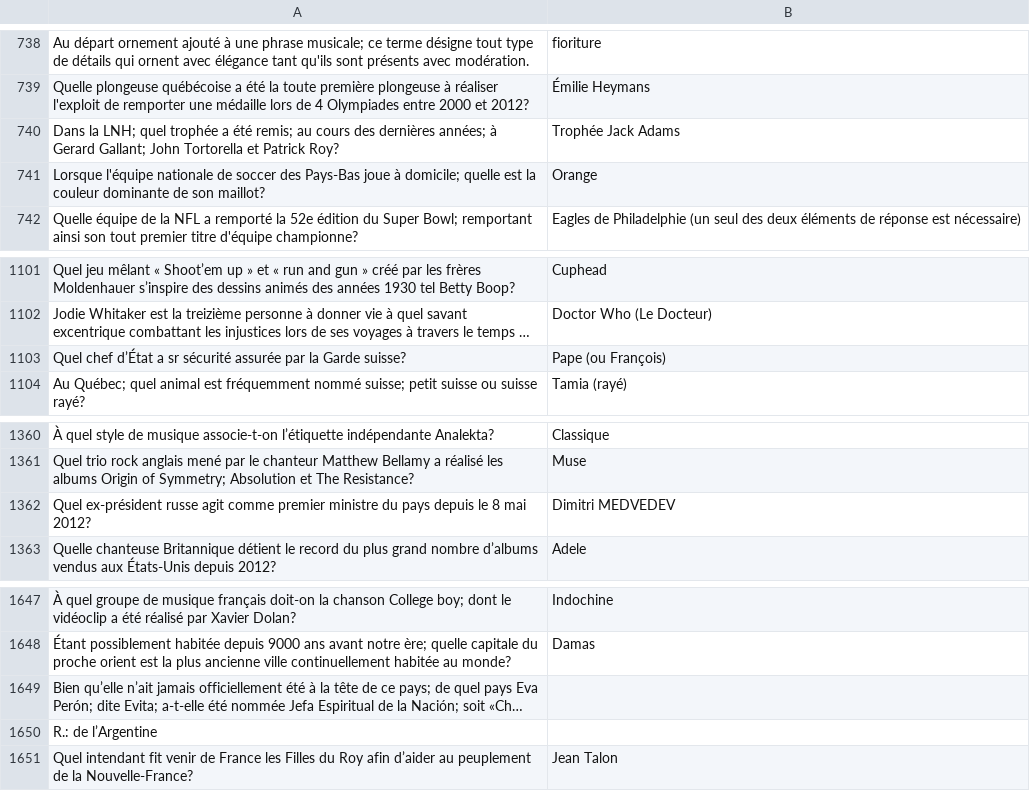
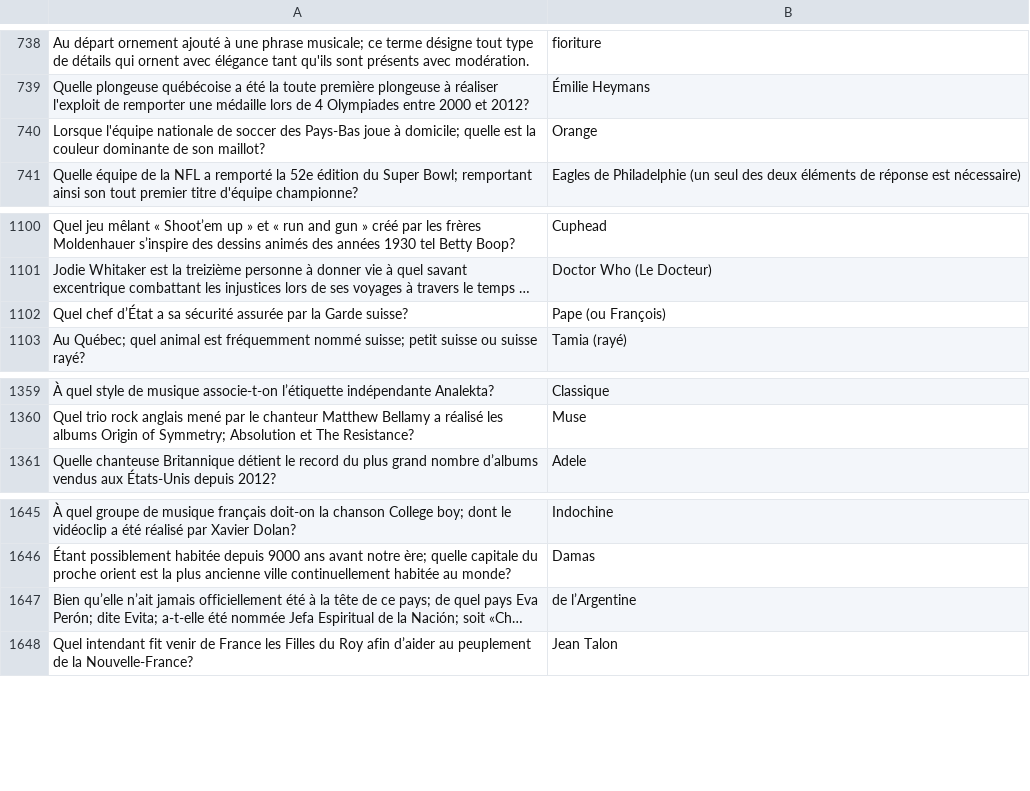
Before and after one commit to phil3838/GEH-training, a CSV file: src/assets/source.csv, drawn as a sheet; only a part is shown, gaps mark what is left out; long unchanged cells end in …; removed rows and columns are numbered as before the commit, all else as after; the diff names each change by its address in the sheet, - before the commit and + after, or states it on an @@ line.

```diff
--- a/src/assets/source.csv
+++ b/src/assets/source.csv
-row 740: Dans la LNH; quel trophée a été remis; au cours des dernières années; à Gerard Gallant; John Tortorella et Patrick Roy? | Trophée Jack Adams
-A1102: …d’État a sr sécurité assurée…
+A1102: …d’État a sa sécurité assurée…
-row 1362: Quel ex-président russe agit comme premier ministre du pays depuis le 8 mai 2012? | Dimitri MEDVEDEV
-B1647: (empty)
+B1647: de l’Argentine
-row 1650: R.: de l’Argentine
```
Also changed, not shown: src/assets/test.csv.
